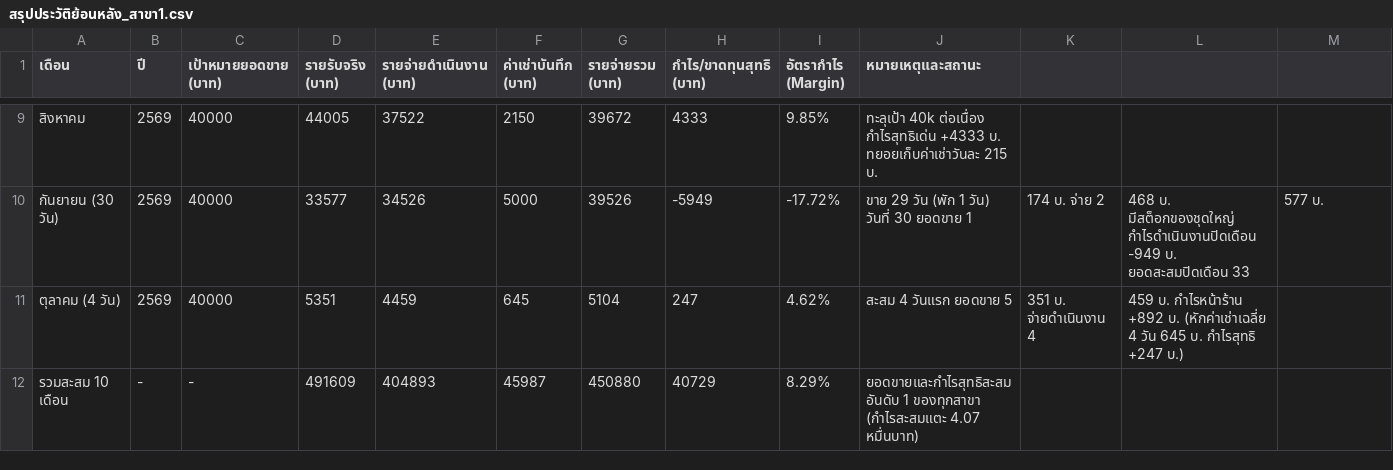
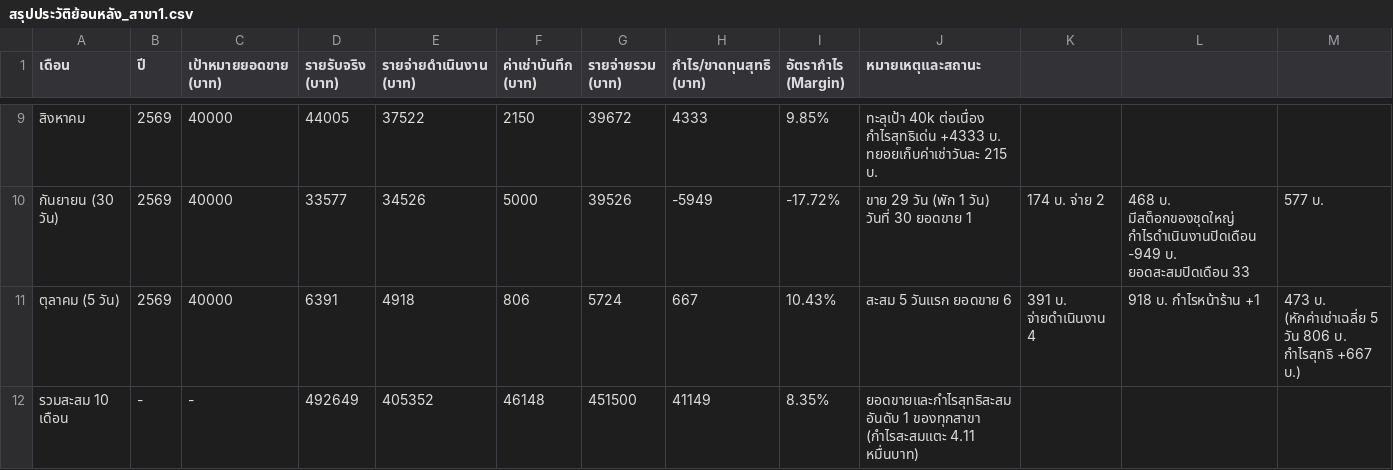
Before and after one commit to dewsun8-18/dew, a CSV file: สรุปประวัติย้อนหลัง_สาขา1.csv, drawn as a sheet; only a part is shown, gaps mark what is left out.

Commit message:
feat: update สรุปประวัติย้อนหลัง_สาขา1.csv for October 5, 2569 (Day 5)

```diff
--- a/สรุปประวัติย้อนหลัง_สาขา1.csv
+++ b/สรุปประวัติย้อนหลัง_สาขา1.csv
@@ -10,3 +10,3 @@
 กันยายน (30 วัน),2569,40000,33577,34526,5000,39526,-5949,-17.72%,ขาย 29 วัน (พัก 1 วัน) วันที่ 30 ยอดขาย 1,174 บ. จ่าย 2,468 บ. มีสต็อกของชุดใหญ่ กำไรดำเนินงานปิดเดือน -949 บ. ยอดสะสมปิดเดือน 33,577 บ.
-ตุลาคม (4 วัน),2569,40000,5351,4459,645,5104,247,4.62%,สะสม 4 วันแรก ยอดขาย 5,351 บ. จ่ายดำเนินงาน 4,459 บ. กำไรหน้าร้าน +892 บ. (หักค่าเช่าเฉลี่ย 4 วัน 645 บ. กำไรสุทธิ +247 บ.)
-รวมสะสม 10 เดือน,-,-,491609,404893,45987,450880,40729,8.29%,ยอดขายและกำไรสุทธิสะสมอันดับ 1 ของทุกสาขา (กำไรสะสมแตะ 4.07 หมื่นบาท)
+ตุลาคม (5 วัน),2569,40000,6391,4918,806,5724,667,10.43%,สะสม 5 วันแรก ยอดขาย 6,391 บ. จ่ายดำเนินงาน 4,918 บ. กำไรหน้าร้าน +1,473 บ. (หักค่าเช่าเฉลี่ย 5 วัน 806 บ. กำไรสุทธิ +667 บ.)
+รวมสะสม 10 เดือน,-,-,492649,405352,46148,451500,41149,8.35%,ยอดขายและกำไรสุทธิสะสมอันดับ 1 ของทุกสาขา (กำไรสะสมแตะ 4.11 หมื่นบาท)
```
